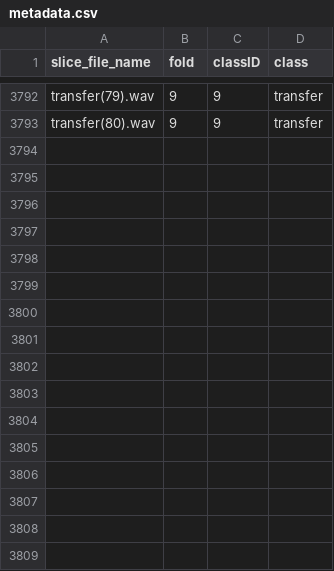
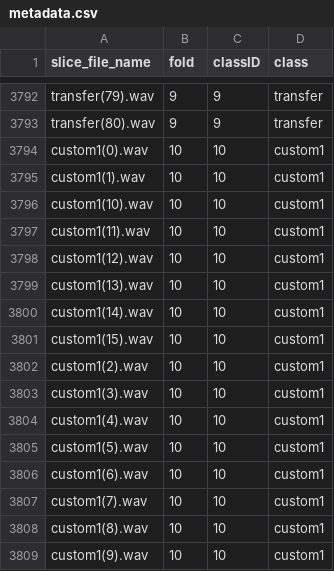
Before and after one commit to minjaec023/Soribori, a CSV file: flask/data/metadata.csv, drawn as a sheet; only a part is shown, gaps mark what is left out.

```diff
--- a/flask/data/metadata.csv
+++ b/flask/data/metadata.csv
@@ -3793 +3793,17 @@ transfer(79).wav,9,9,transfer
 transfer(80).wav,9,9,transfer
+custom1(0).wav,10,10,custom1
+custom1(1).wav,10,10,custom1
+custom1(10).wav,10,10,custom1
+custom1(11).wav,10,10,custom1
+custom1(12).wav,10,10,custom1
+custom1(13).wav,10,10,custom1
+custom1(14).wav,10,10,custom1
+custom1(15).wav,10,10,custom1
+custom1(2).wav,10,10,custom1
+custom1(3).wav,10,10,custom1
+custom1(4).wav,10,10,custom1
+custom1(5).wav,10,10,custom1
+custom1(6).wav,10,10,custom1
+custom1(7).wav,10,10,custom1
+custom1(8).wav,10,10,custom1
+custom1(9).wav,10,10,custom1
```
Also changed, not shown: 53 other files.
